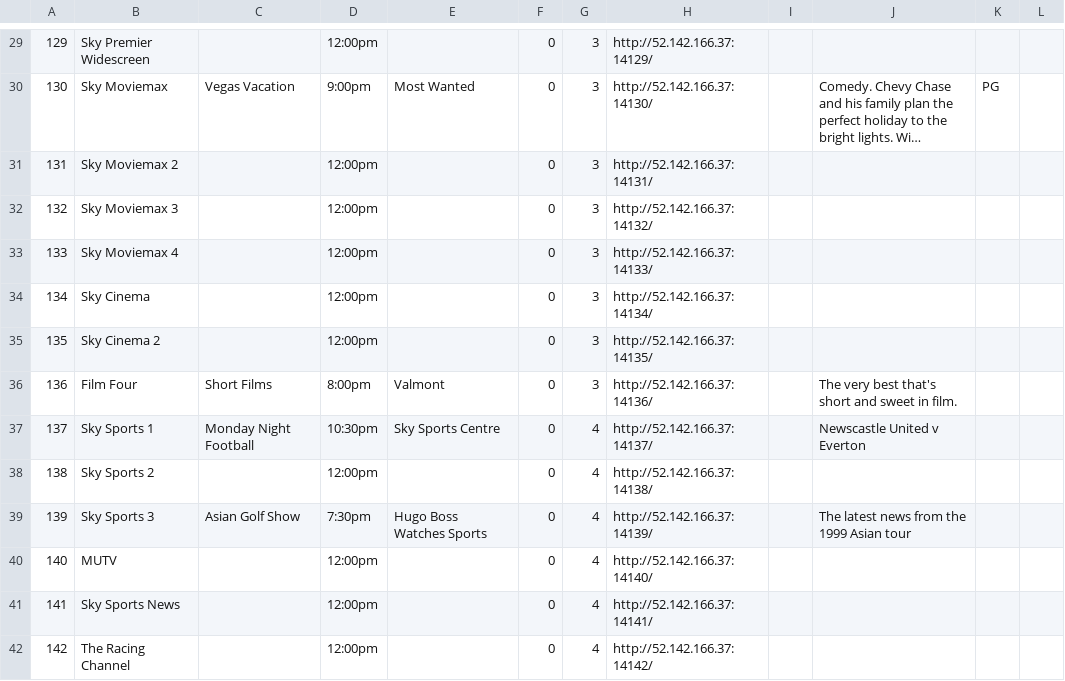
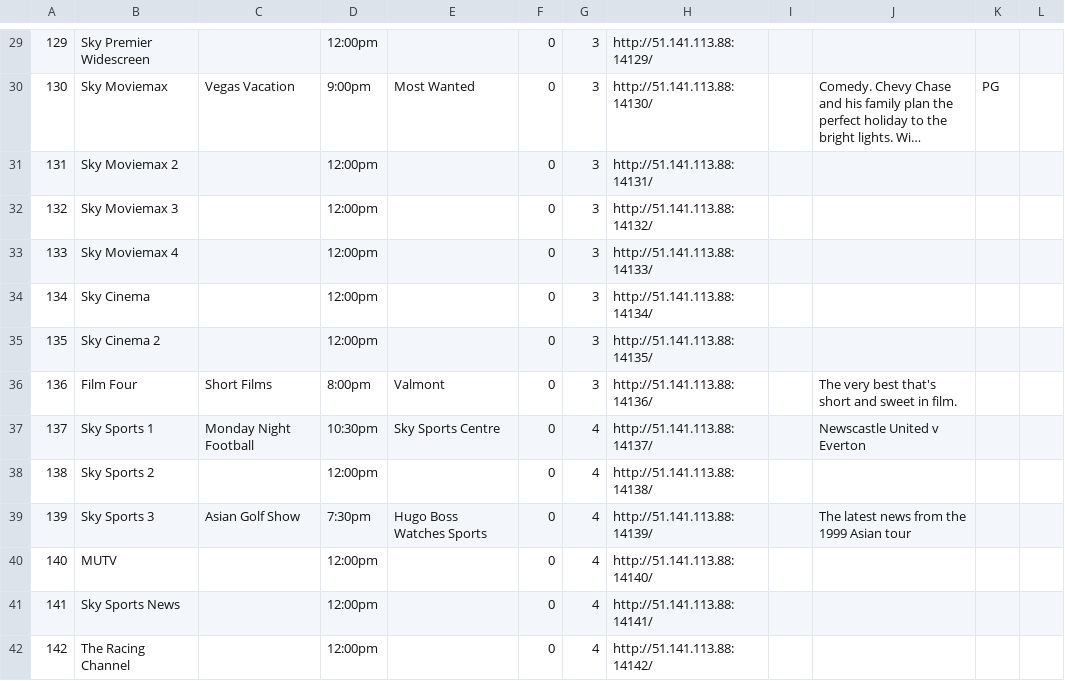
Before and after one commit to enoxplaystar/enoxplaystar.github.io, a CSV file: channels.csv, drawn as a sheet; only a part is shown, gaps mark what is left out; long unchanged cells end in …; the diff covers the shown part only; the diff names each change by its address in the sheet, - before the commit and + after, or states it on an @@ line.

```diff
--- a/channels.csv
+++ b/channels.csv
-H29: http://52.142.166.37:14129/
+H29: http://51.141.113.88:14129/
-H30: http://52.142.166.37:14130/
+H30: http://51.141.113.88:14130/
-H31: http://52.142.166.37:14131/
+H31: http://51.141.113.88:14131/
-H32: http://52.142.166.37:14132/
+H32: http://51.141.113.88:14132/
-H33: http://52.142.166.37:14133/
+H33: http://51.141.113.88:14133/
-H34: http://52.142.166.37:14134/
+H34: http://51.141.113.88:14134/
-H35: http://52.142.166.37:14135/
+H35: http://51.141.113.88:14135/
-H36: http://52.142.166.37:14136/
+H36: http://51.141.113.88:14136/
-H37: http://52.142.166.37:14137/
+H37: http://51.141.113.88:14137/
-H38: http://52.142.166.37:14138/
+H38: http://51.141.113.88:14138/
-H39: http://52.142.166.37:14139/
+H39: http://51.141.113.88:14139/
-H40: http://52.142.166.37:14140/
+H40: http://51.141.113.88:14140/
-H41: http://52.142.166.37:14141/
+H41: http://51.141.113.88:14141/
-H42: http://52.142.166.37:14142/
+H42: http://51.141.113.88:14142/
```
Also changed, not shown: 59 edited cells elsewhere in this file.
